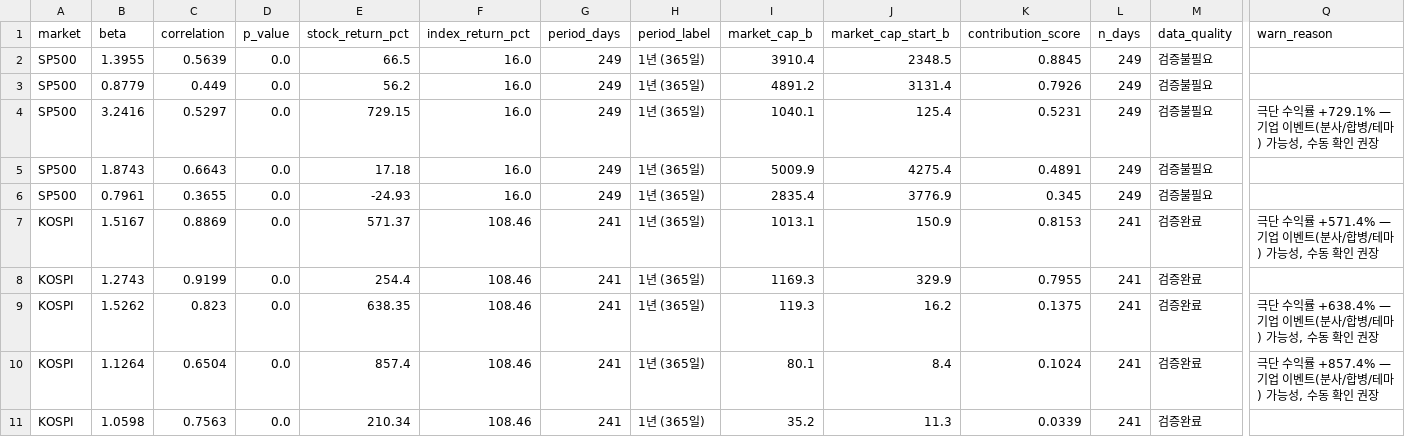
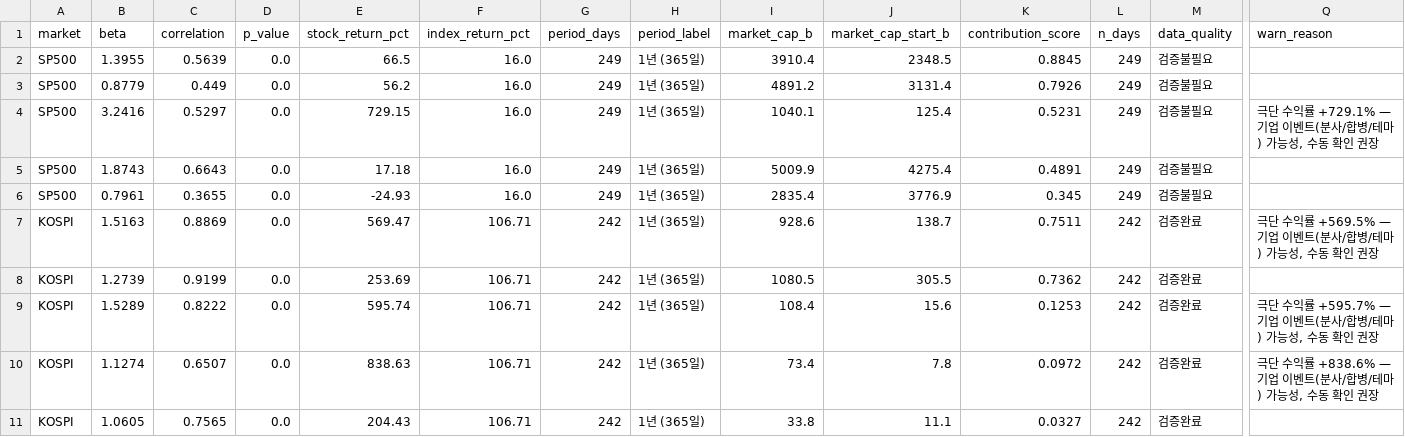
Before and after one commit to HwangatWork/AI-Analyzer, a CSV file: output/stock_analysis.csv, drawn as a sheet; only a part is shown, gaps mark what is left out; removed rows and columns are numbered as before the commit, all else as after; rows hold the shown columns only; the diff names each change by its address in the sheet, - before the commit and + after, or states it on an @@ line.

```diff
--- a/output/stock_analysis.csv
+++ b/output/stock_analysis.csv
-B7 (beta): 1.5167
+B7 (beta): 1.5163
-E7 (stock_return_pct): 571.37
+E7 (stock_return_pct): 569.47
-F7:F8 (index_return_pct): 108.46
+F7:F8 (index_return_pct): 106.71
-G7:G8 (period_days): 241
+G7:G8 (period_days): 242
-I7 (market_cap_b): 1013.1
+I7 (market_cap_b): 928.6
-J7 (market_cap_start_b): 150.9
+J7 (market_cap_start_b): 138.7
-K7 (contribution_score): 0.8153
+K7 (contribution_score): 0.7511
-L7:L8 (n_days): 241
+L7:L8 (n_days): 242
-Q7 (warn_reason): …수익률 +571.4% — 기업…
+Q7 (warn_reason): …수익률 +569.5% — 기업…
-B8 (beta): 1.2743
+B8 (beta): 1.2739
-E8 (stock_return_pct): 254.4
+E8 (stock_return_pct): 253.69
-I8 (market_cap_b): 1169.3
+I8 (market_cap_b): 1080.5
-J8 (market_cap_start_b): 329.9
+J8 (market_cap_start_b): 305.5
-K8 (contribution_score): 0.7955
+K8 (contribution_score): 0.7362
-row 9: KOSPI | 1.5262 | 0.823 | 0.0 | 638.35 | 108.46 | 241 | 1년 (365일) | 119.3 | 16.2 | 0.1375 | 241 | 검증완료 | 극단 수익률 +638.4% — 기업 이벤트(분사/합병/테마) 가능성, 수동 확인 권장
-row 10: KOSPI | 1.1264 | 0.6504 | 0.0 | 857.4 | 108.46 | 241 | 1년 (365일) | 80.1 | 8.4 | 0.1024 | 241 | 검증완료 | 극단 수익률 +857.4% — 기업 이벤트(분사/합병/테마) 가능성, 수동 확인 권장
-row 11: KOSPI | 1.0598 | 0.7563 | 0.0 | 210.34 | 108.46 | 241 | 1년 (365일) | 35.2 | 11.3 | 0.0339 | 241 | 검증완료
+row 9: KOSPI | 1.5289 | 0.8222 | 0.0 | 595.74 | 106.71 | 242 | 1년 (365일) | 108.4 | 15.6 | 0.1253 | 242 | 검증완료 | 극단 수익률 +595.7% — 기업 이벤트(분사/합병/테마) 가능성, 수동 확인 권장
+row 10: KOSPI | 1.1274 | 0.6507 | 0.0 | 838.63 | 106.71 | 242 | 1년 (365일) | 73.4 | 7.8 | 0.0972 | 242 | 검증완료 | 극단 수익률 +838.6% — 기업 이벤트(분사/합병/테마) 가능성, 수동 확인 권장
+row 11: KOSPI | 1.0605 | 0.7565 | 0.0 | 204.43 | 106.71 | 242 | 1년 (365일) | 33.8 | 11.1 | 0.0327 | 242 | 검증완료
```
Also changed, not shown: output/indicator_ranking.csv, output/market_signals.csv, 7 other files.
